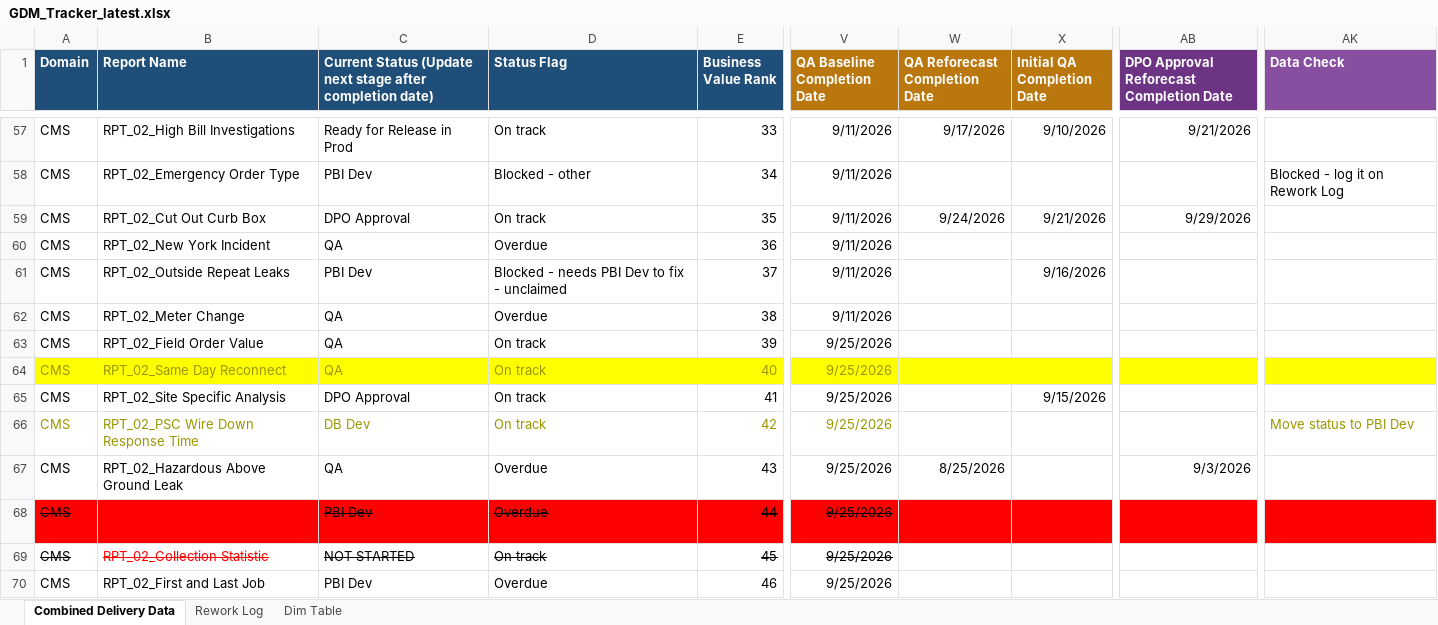
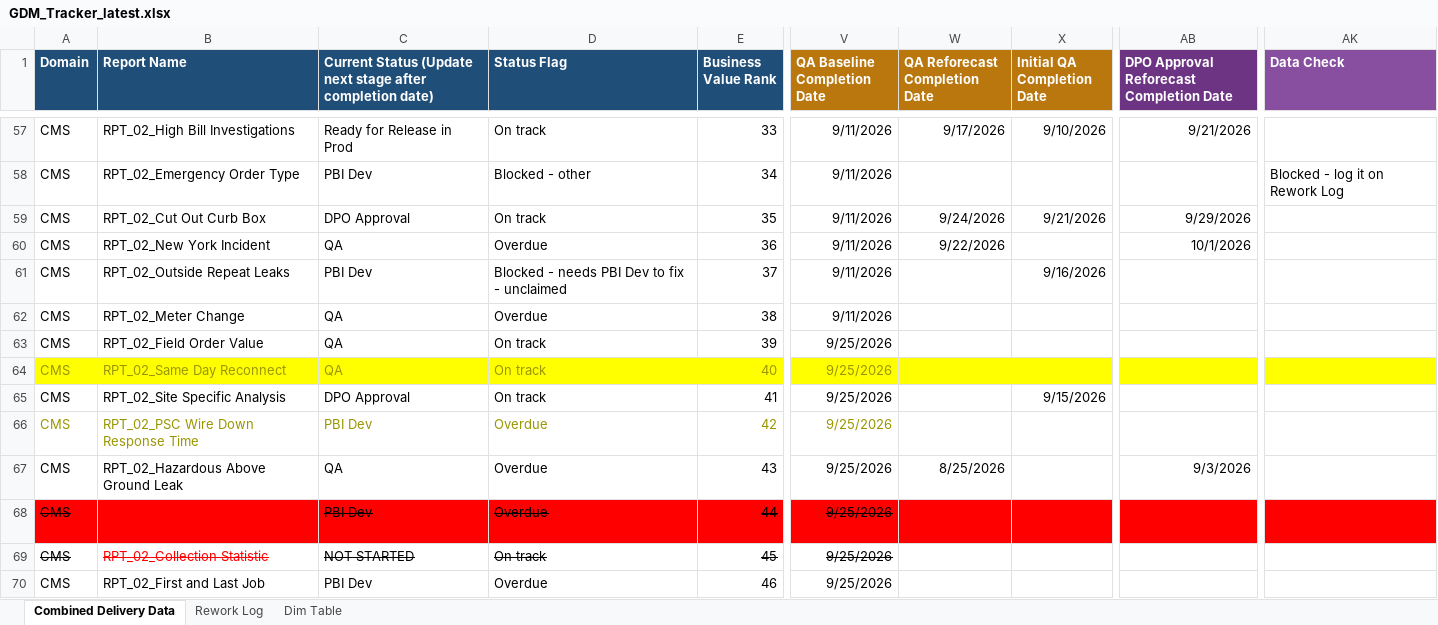
Before and after one commit to bezagetaneh01-lgtm/beza, an Excel workbook: docs/data/GDM_Tracker_latest.xlsx, sheet Combined Delivery Data, drawn as a sheet; only a part is shown, gaps mark what is left out; values as stored, in another font and other column widths than the file's, no borders; conditional formats and table styles not drawn; the diff names each change by its address in the sheet, - before the commit and + after, or states it on an @@ line.

Commit message:
Auto-sync tracker from SharePoint (2026-09-23 11:36)

```diff
--- a/docs/data/GDM_Tracker_latest.xlsx (sheet Combined Delivery Data)
+++ b/docs/data/GDM_Tracker_latest.xlsx (sheet Combined Delivery Data)
-W60 (QA Reforecast Completion Date): (empty)
+W60 (QA Reforecast Completion Date): 9/22/2026
-AB60: (empty)
+AB60: 10/1/2026
-C66: DB Dev
+C66: PBI Dev
-D66 (Status Flag): On track
+D66 (Status Flag): Overdue
-AK66 (Data Check): Move status to PBI Dev
+AK66 (Data Check): (empty)
```
Also changed, not shown: public/data/GDM_Tracker_latest.xlsx.
